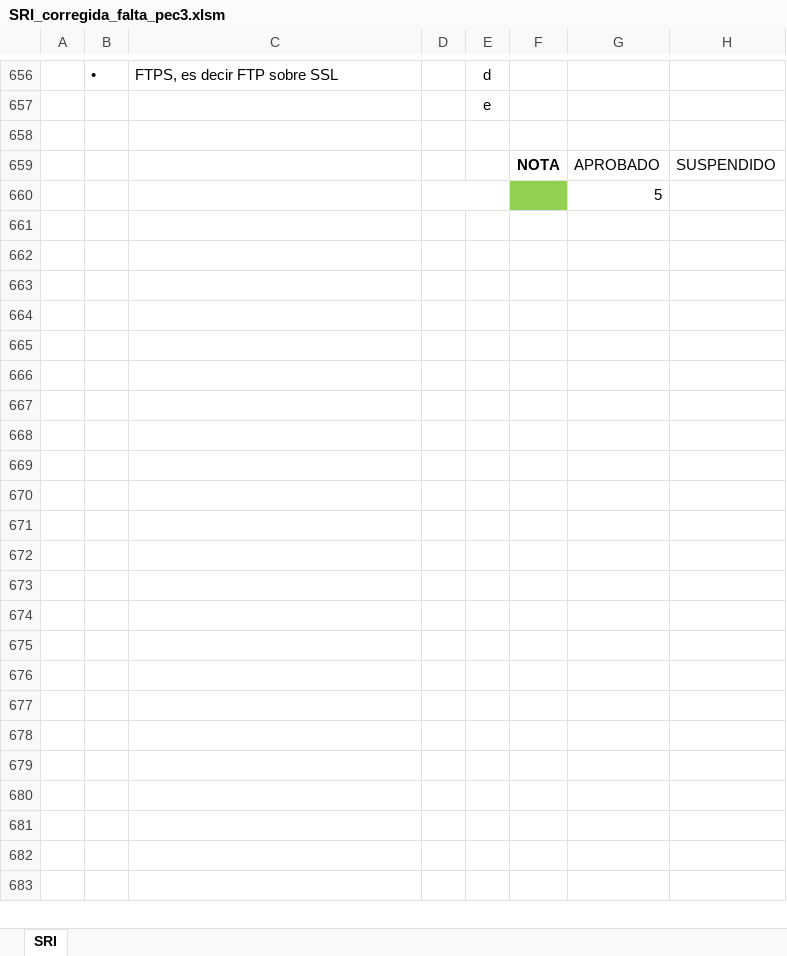
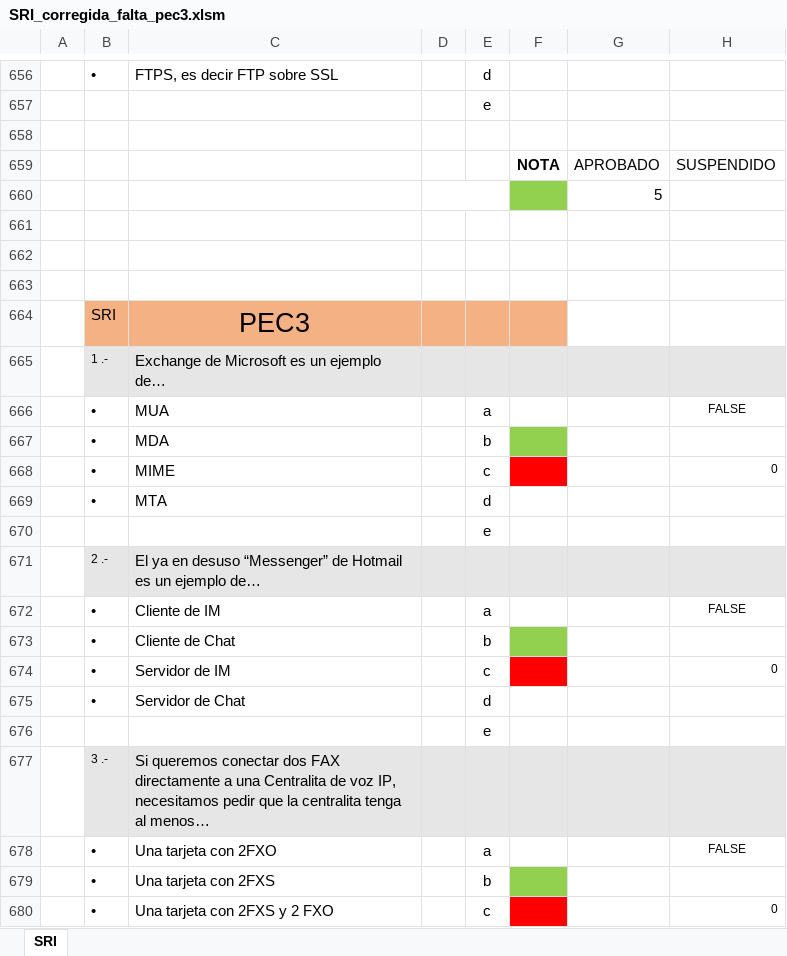
Before and after one commit to miavi/ASIR_UNED_AVANZADO, an Excel workbook: SRI_corregida_falta_pec3.xlsm, sheet SRI, drawn as a sheet; only a part is shown, gaps mark what is left out; values as stored, in another font and other column widths than the file's, no borders; charts and pictures not drawn; the diff covers the shown part only; the diff names each change by its address in the sheet, - before the commit and + after, or states it on an @@ line.

```diff
--- a/SRI_corregida_falta_pec3.xlsm (sheet SRI)
+++ b/SRI_corregida_falta_pec3.xlsm (sheet SRI)
+row 661: (empty)
+row 662: (empty)
+row 663: (empty)
+row 664:  | SRI | PEC3
+row 665:  | 1 .- | Exchange de Microsoft es un ejemplo de…
+row 666:  | • | MUA |  | a |  |  | FALSE
+row 667:  | • | MDA |  | b
+row 668:  | • | MIME |  | c |  |  | 0
+row 669:  | • | MTA |  | d
+row 670:  |  |  |  | e
+row 671:  | 2 .- | El ya en desuso “Messenger” de Hotmail es un ejemplo de…
+row 672:  | • | Cliente de IM |  | a |  |  | FALSE
+row 673:  | • | Cliente de Chat |  | b
+row 674:  | • | Servidor de IM |  | c |  |  | 0
+row 675:  | • | Servidor de Chat |  | d
+row 676:  |  |  |  | e
+row 677:  | 3 .- | Si queremos conectar dos FAX directamente a una Centralita de voz IP, necesitamos pedir que la centralita tenga al menos…
+row 678:  | • | Una tarjeta con 2FXO |  | a |  |  | FALSE
+row 679:  | • | Una tarjeta con 2FXS |  | b
+row 680:  | • | Una tarjeta con 2FXS y 2 FXO |  | c |  |  | 0
```
Also changed, not shown: 117 added rows, 10 removed rows, 1 edited cell and cell formats elsewhere in this sheet, charts or pictures, IAW_Completa_Y_Corregida.xlsm.
